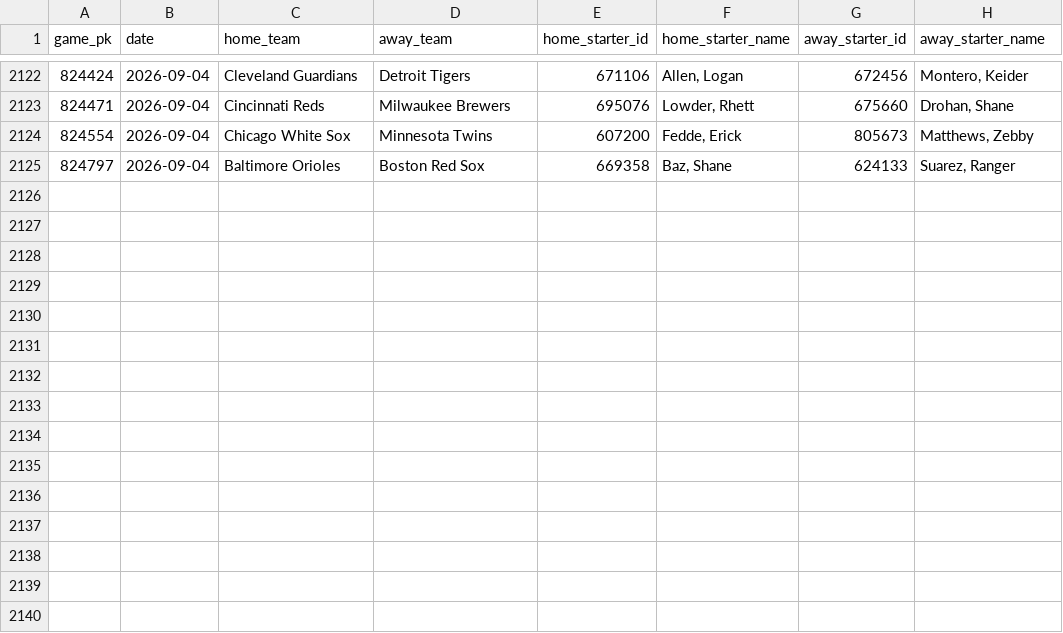
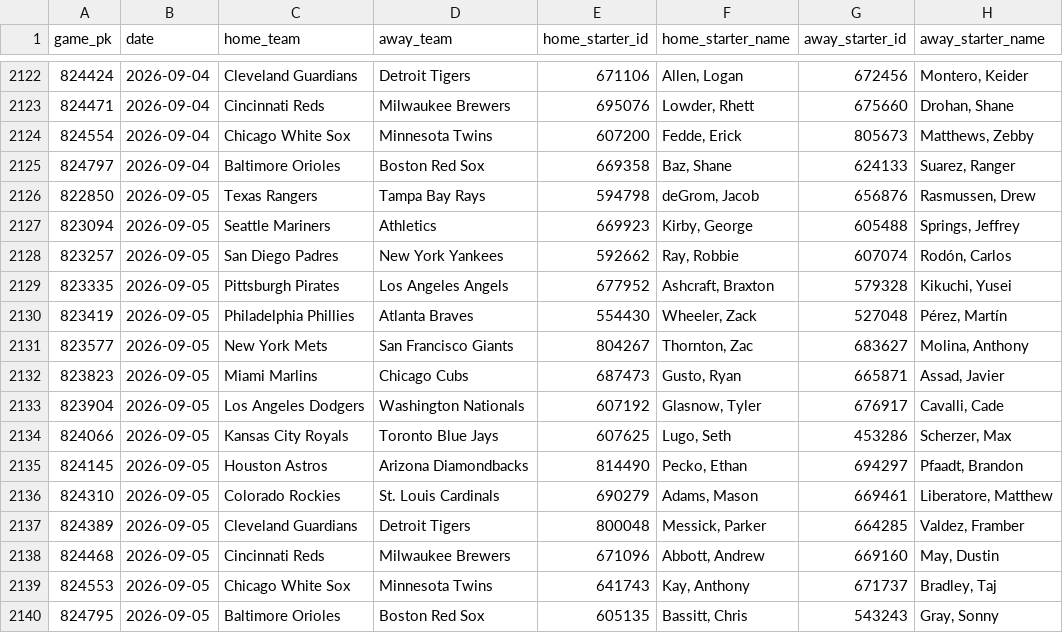
Before and after one commit to Andreachurchwell/2026-mlb-prediction, a CSV file: data/processed/pitcher_starts_2026.csv, drawn as a sheet; only a part is shown, gaps mark what is left out; the diff names each change by its address in the sheet, - before the commit and + after, or states it on an @@ line.

```diff
--- a/data/processed/pitcher_starts_2026.csv
+++ b/data/processed/pitcher_starts_2026.csv
+row 2126: 822850 | 2026-09-05 | Texas Rangers | Tampa Bay Rays | 594798 | deGrom, Jacob | 656876 | Rasmussen, Drew
+row 2127: 823094 | 2026-09-05 | Seattle Mariners | Athletics | 669923 | Kirby, George | 605488 | Springs, Jeffrey
+row 2128: 823257 | 2026-09-05 | San Diego Padres | New York Yankees | 592662 | Ray, Robbie | 607074 | Rodón, Carlos
+row 2129: 823335 | 2026-09-05 | Pittsburgh Pirates | Los Angeles Angels | 677952 | Ashcraft, Braxton | 579328 | Kikuchi, Yusei
+row 2130: 823419 | 2026-09-05 | Philadelphia Phillies | Atlanta Braves | 554430 | Wheeler, Zack | 527048 | Pérez, Martín
+row 2131: 823577 | 2026-09-05 | New York Mets | San Francisco Giants | 804267 | Thornton, Zac | 683627 | Molina, Anthony
+row 2132: 823823 | 2026-09-05 | Miami Marlins | Chicago Cubs | 687473 | Gusto, Ryan | 665871 | Assad, Javier
+row 2133: 823904 | 2026-09-05 | Los Angeles Dodgers | Washington Nationals | 607192 | Glasnow, Tyler | 676917 | Cavalli, Cade
+row 2134: 824066 | 2026-09-05 | Kansas City Royals | Toronto Blue Jays | 607625 | Lugo, Seth | 453286 | Scherzer, Max
+row 2135: 824145 | 2026-09-05 | Houston Astros | Arizona Diamondbacks | 814490 | Pecko, Ethan | 694297 | Pfaadt, Brandon
+row 2136: 824310 | 2026-09-05 | Colorado Rockies | St. Louis Cardinals | 690279 | Adams, Mason | 669461 | Liberatore, Matthew
+row 2137: 824389 | 2026-09-05 | Cleveland Guardians | Detroit Tigers | 800048 | Messick, Parker | 664285 | Valdez, Framber
+row 2138: 824468 | 2026-09-05 | Cincinnati Reds | Milwaukee Brewers | 671096 | Abbott, Andrew | 669160 | May, Dustin
+row 2139: 824553 | 2026-09-05 | Chicago White Sox | Minnesota Twins | 641743 | Kay, Anthony | 671737 | Bradley, Taj
+row 2140: 824795 | 2026-09-05 | Baltimore Orioles | Boston Red Sox | 605135 | Bassitt, Chris | 543243 | Gray, Sonny
```
Also changed, not shown: data/processed/bullpen_scores_2026.csv, data/processed/contender_scores_2026.csv, 4 other files.
